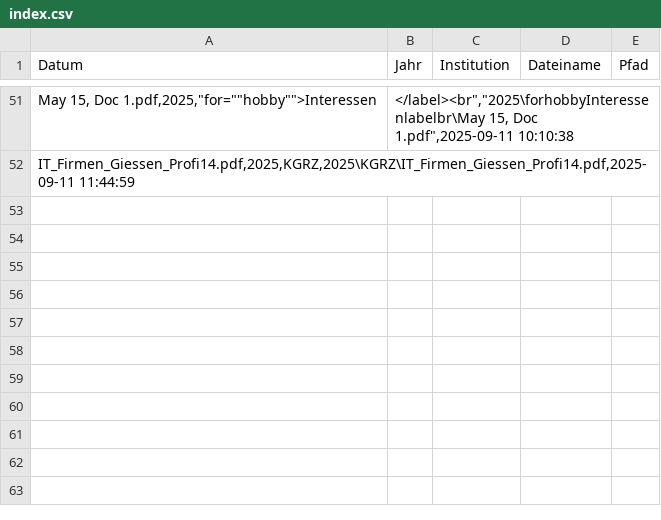
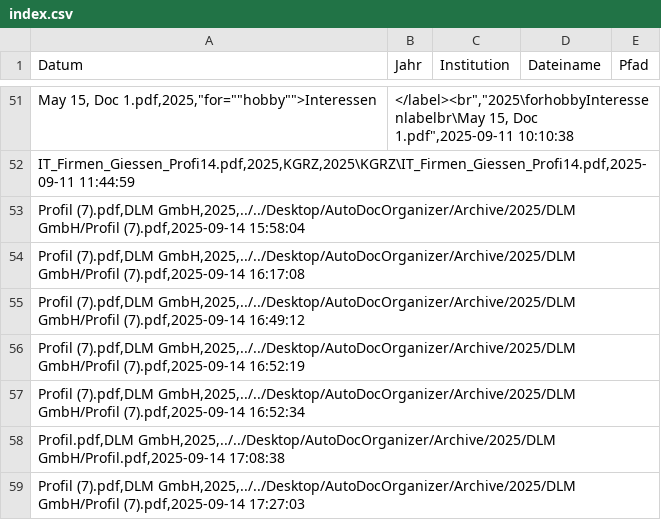
Before and after one commit to dani-farcas/autoDocOrganizer, a CSV file: Archive/index.csv, drawn as a sheet; only a part is shown, gaps mark what is left out; the diff names each change by its address in the sheet, - before the commit and + after, or states it on an @@ line.

```diff
--- a/Archive/index.csv
+++ b/Archive/index.csv
+row 53: Profil (7).pdf,DLM GmbH,2025,../../Desktop/AutoDocOrganizer/Archive/2025/DLM GmbH/Profil (7).pdf,2025-09-14 15:58:04
+row 54: Profil (7).pdf,DLM GmbH,2025,../../Desktop/AutoDocOrganizer/Archive/2025/DLM GmbH/Profil (7).pdf,2025-09-14 16:17:08
+row 55: Profil (7).pdf,DLM GmbH,2025,../../Desktop/AutoDocOrganizer/Archive/2025/DLM GmbH/Profil (7).pdf,2025-09-14 16:49:12
+row 56: Profil (7).pdf,DLM GmbH,2025,../../Desktop/AutoDocOrganizer/Archive/2025/DLM GmbH/Profil (7).pdf,2025-09-14 16:52:19
+row 57: Profil (7).pdf,DLM GmbH,2025,../../Desktop/AutoDocOrganizer/Archive/2025/DLM GmbH/Profil (7).pdf,2025-09-14 16:52:34
+row 58: Profil.pdf,DLM GmbH,2025,../../Desktop/AutoDocOrganizer/Archive/2025/DLM GmbH/Profil.pdf,2025-09-14 17:08:38
+row 59: Profil (7).pdf,DLM GmbH,2025,../../Desktop/AutoDocOrganizer/Archive/2025/DLM GmbH/Profil (7).pdf,2025-09-14 17:27:03
```
Also changed, not shown: 11 other files.
